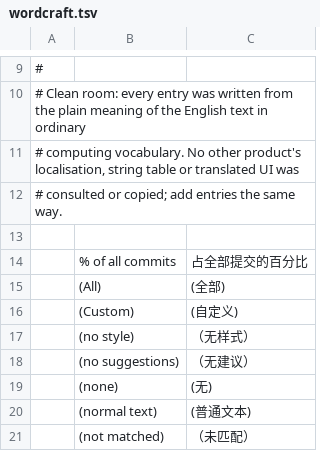
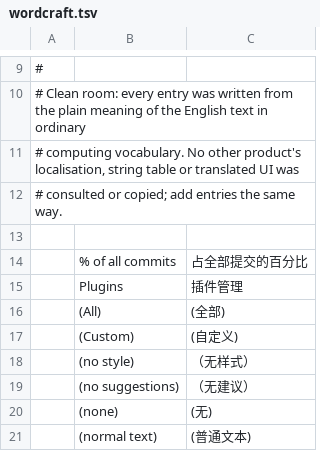
Before and after one commit to xianmua/craft-office, a TSV file: .kernel-src/craft-i18n-main/locales/zh-hans/wordcraft.tsv, drawn as a sheet; only a part is shown, gaps mark what is left out; the shorter side is filled out with more unchanged rows.

Commit message:
功能4+插件市场：后端 DeepSeek/MCP 网关；路线A 插件体系与全屏悬浮球
- backend：/api/ai/chat DeepSeek 代理（SSE 流式）、/mcp JSON-RPC 端点（doc_meta/doc_text，复用 SSRF 防护）、OOXML 文本抽取、插件市场 API（列表/安装/卸载/文件下发）+ 2 个示例插件
- frontend：AI 助手面板、插件运行时（hostApi：docText/aiChat/toast/dialog/registerCommand）、插件市场面板、外壳栏收为悬浮球
- 内核补丁：帮助页签加「插件管理」入口（wordcraft:plugins 桥消息）+ zh-hans 翻译

```diff
--- a/.kernel-src/craft-i18n-main/locales/zh-hans/wordcraft.tsv
+++ b/.kernel-src/craft-i18n-main/locales/zh-hans/wordcraft.tsv
@@ -14,2 +14,3 @@
 	% of all commits	占全部提交的百分比
+	Plugins	插件管理
 	(All)	(全部)
```
Also changed, not shown: 28 other files.
